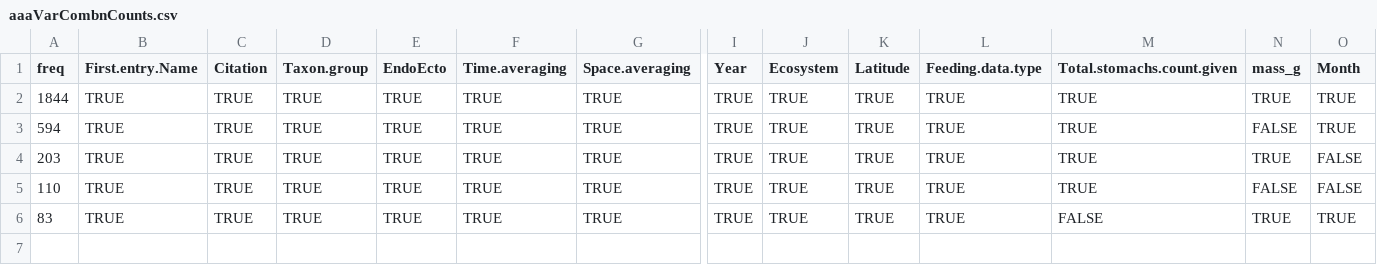
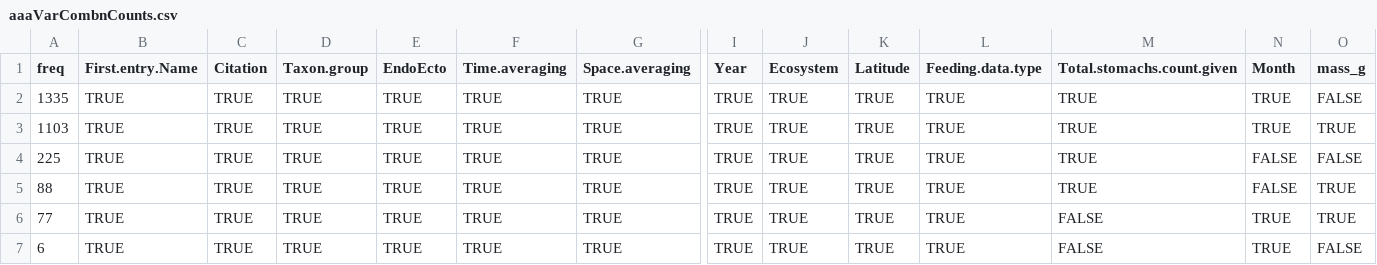
Before and after one commit to marknovak/FracFeed_DB, a CSV file: tmp/VarCombnCounts/aaaVarCombnCounts.csv, drawn as a sheet; only a part is shown, gaps mark what is left out; rows hold the shown columns only; the diff names each change by its address in the sheet, - before the commit and + after, or states it on an @@ line.

```diff
--- a/tmp/VarCombnCounts/aaaVarCombnCounts.csv
+++ b/tmp/VarCombnCounts/aaaVarCombnCounts.csv
-N1: mass_g
+N1: Month
-O1: Month
+O1: mass_g
-A2 (freq): 1844
+A2 (freq): 1335
-O2 (mass_g): TRUE
+O2 (mass_g): FALSE
-A3 (freq): 594
+A3 (freq): 1103
-N3 (Month): FALSE
+N3 (Month): TRUE
-A4 (freq): 203
+A4 (freq): 225
-N4 (Month): TRUE
+N4 (Month): FALSE
-A5 (freq): 110
+A5 (freq): 88
-O5 (mass_g): FALSE
+O5 (mass_g): TRUE
-A6 (freq): 83
+A6 (freq): 77
+row 7: 6 | TRUE | TRUE | TRUE | TRUE | TRUE | TRUE | TRUE | TRUE | TRUE | TRUE | FALSE | TRUE | FALSE
```
Also changed, not shown: FracFeed_Citations_BodyMass.csv, tmp/VarCombnCounts/Row3.csv, 32 other files.
